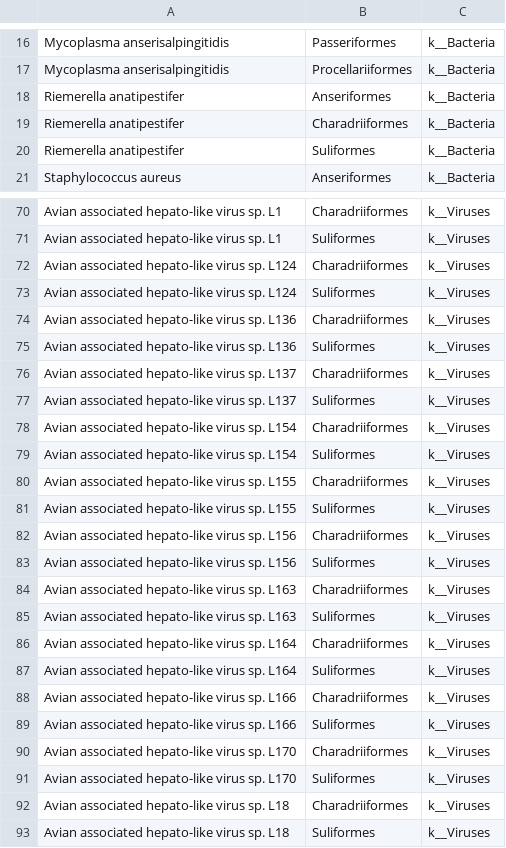
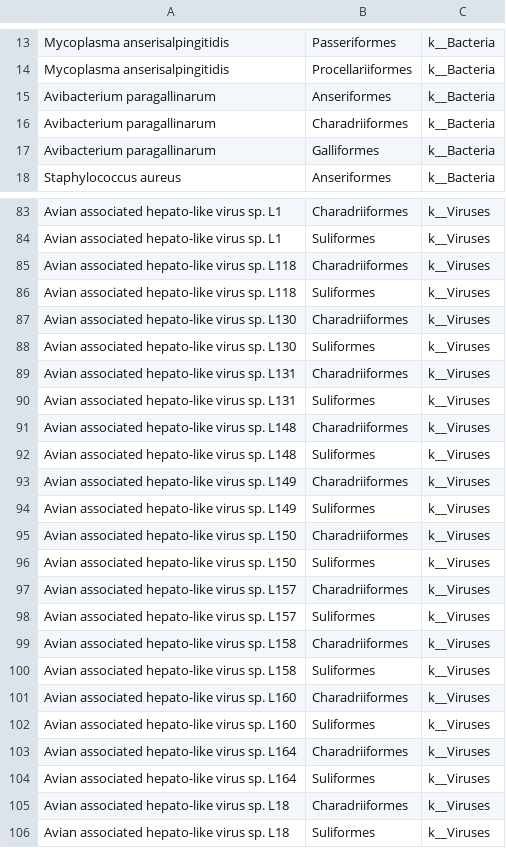
Before and after one commit to Liuhanlin22/hidden-diversity-anatomical-distribution-and-host-sharing-patterns-in-the-avian-total-infectome, a CSV file: Figure6/Figure6D/Figure6D_network_edges_used.csv, drawn as a sheet; only a part is shown, gaps mark what is left out; the diff covers the shown part only.

```diff
--- a/Figure6/Figure6D/Figure6D_network_edges_used.csv
+++ b/Figure6/Figure6D/Figure6D_network_edges_used.csv
@@ -18,3 +15,3 @@ Mycoplasma anserisalpingitidis,Procellariiformes,k__Bacteria
-Riemerella anatipestifer,Anseriformes,k__Bacteria
-Riemerella anatipestifer,Charadriiformes,k__Bacteria
-Riemerella anatipestifer,Suliformes,k__Bacteria
+"Avibacterium paragallinarum","Anseriformes","k__Bacteria"
+"Avibacterium paragallinarum","Charadriiformes","k__Bacteria"
+"Avibacterium paragallinarum","Galliformes","k__Bacteria"
@@ -72,14 +85,18 @@ Avian associated hepato-like virus sp. L1,Suliformes,k__Viruses
-Avian associated hepato-like virus sp. L124,Charadriiformes,k__Viruses
-Avian associated hepato-like virus sp. L124,Suliformes,k__Viruses
-Avian associated hepato-like virus sp. L136,Charadriiformes,k__Viruses
-Avian associated hepato-like virus sp. L136,Suliformes,k__Viruses
-Avian associated hepato-like virus sp. L137,Charadriiformes,k__Viruses
-Avian associated hepato-like virus sp. L137,Suliformes,k__Viruses
-Avian associated hepato-like virus sp. L154,Charadriiformes,k__Viruses
-Avian associated hepato-like virus sp. L154,Suliformes,k__Viruses
-Avian associated hepato-like virus sp. L155,Charadriiformes,k__Viruses
-Avian associated hepato-like virus sp. L155,Suliformes,k__Viruses
-Avian associated hepato-like virus sp. L156,Charadriiformes,k__Viruses
-Avian associated hepato-like virus sp. L156,Suliformes,k__Viruses
-Avian associated hepato-like virus sp. L163,Charadriiformes,k__Viruses
-Avian associated hepato-like virus sp. L163,Suliformes,k__Viruses
+"Avian associated hepato-like virus sp. L118","Charadriiformes","k__Viruses"
+"Avian associated hepato-like virus sp. L118","Suliformes","k__Viruses"
+"Avian associated hepato-like virus sp. L130","Charadriiformes","k__Viruses"
+"Avian associated hepato-like virus sp. L130","Suliformes","k__Viruses"
+"Avian associated hepato-like virus sp. L131","Charadriiformes","k__Viruses"
+"Avian associated hepato-like virus sp. L131","Suliformes","k__Viruses"
+"Avian associated hepato-like virus sp. L148","Charadriiformes","k__Viruses"
+"Avian associated hepato-like virus sp. L148","Suliformes","k__Viruses"
+"Avian associated hepato-like virus sp. L149","Charadriiformes","k__Viruses"
+"Avian associated hepato-like virus sp. L149","Suliformes","k__Viruses"
+"Avian associated hepato-like virus sp. L150","Charadriiformes","k__Viruses"
+"Avian associated hepato-like virus sp. L150","Suliformes","k__Viruses"
+"Avian associated hepato-like virus sp. L157","Charadriiformes","k__Viruses"
+"Avian associated hepato-like virus sp. L157","Suliformes","k__Viruses"
+"Avian associated hepato-like virus sp. L158","Charadriiformes","k__Viruses"
+"Avian associated hepato-like virus sp. L158","Suliformes","k__Viruses"
+"Avian associated hepato-like virus sp. L160","Charadriiformes","k__Viruses"
+"Avian associated hepato-like virus sp. L160","Suliformes","k__Viruses"
@@ -88,4 +104,0 @@ Avian associated hepato-like virus sp. L164,Suliformes,k__Viruses
-Avian associated hepato-like virus sp. L166,Charadriiformes,k__Viruses
-Avian associated hepato-like virus sp. L166,Suliformes,k__Viruses
-Avian associated hepato-like virus sp. L170,Charadriiformes,k__Viruses
-Avian associated hepato-like virus sp. L170,Suliformes,k__Viruses
```
Also changed, not shown: 5 added rows, 5 removed rows, 20 moved rows and 21 edited cells elsewhere in this file, Figure6/Figure6D/Figure6D_node_selection_audit.csv, Figure6/Figure6D/virus_table_filtered_updated.csv, 24 other files.
